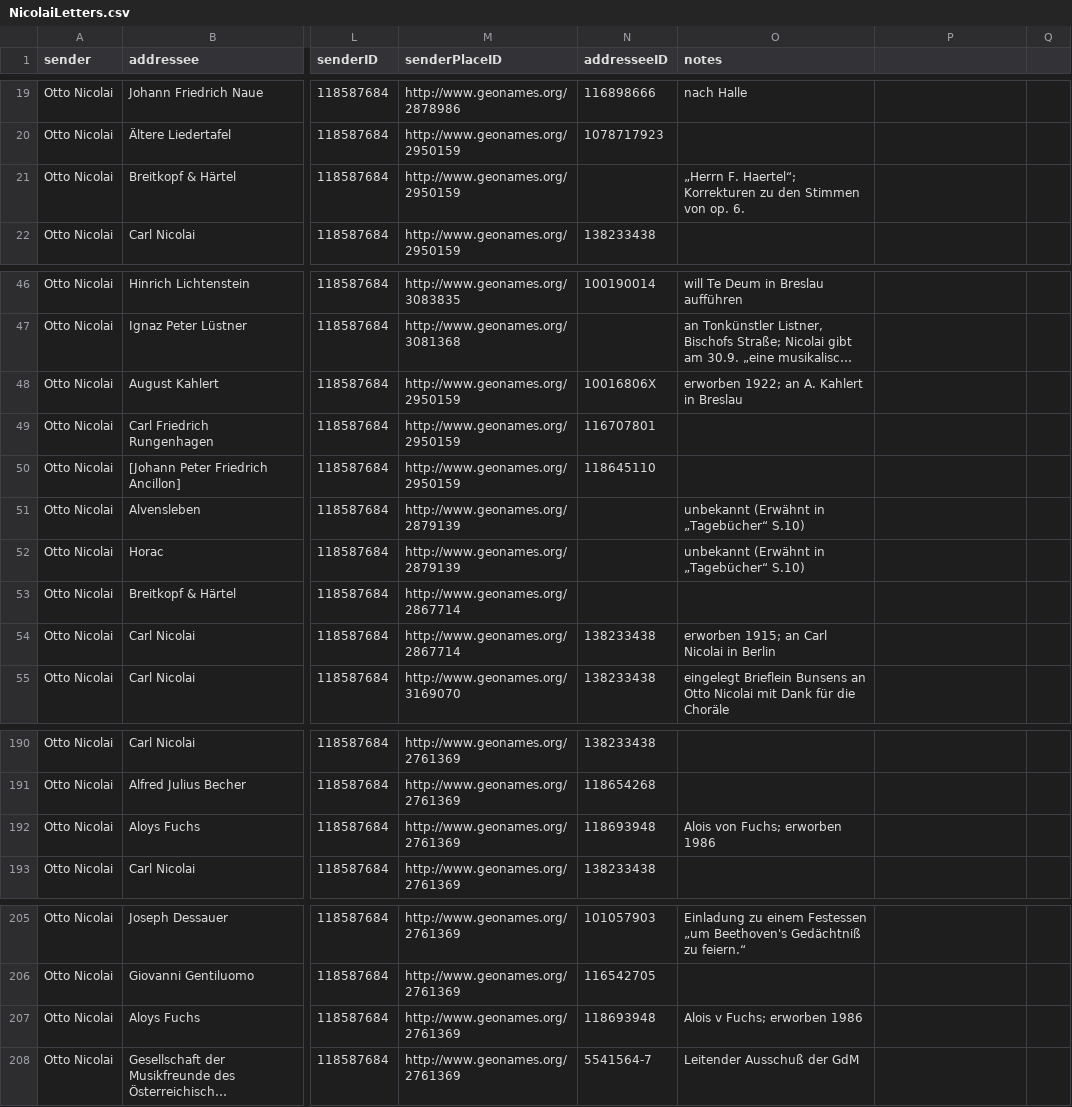
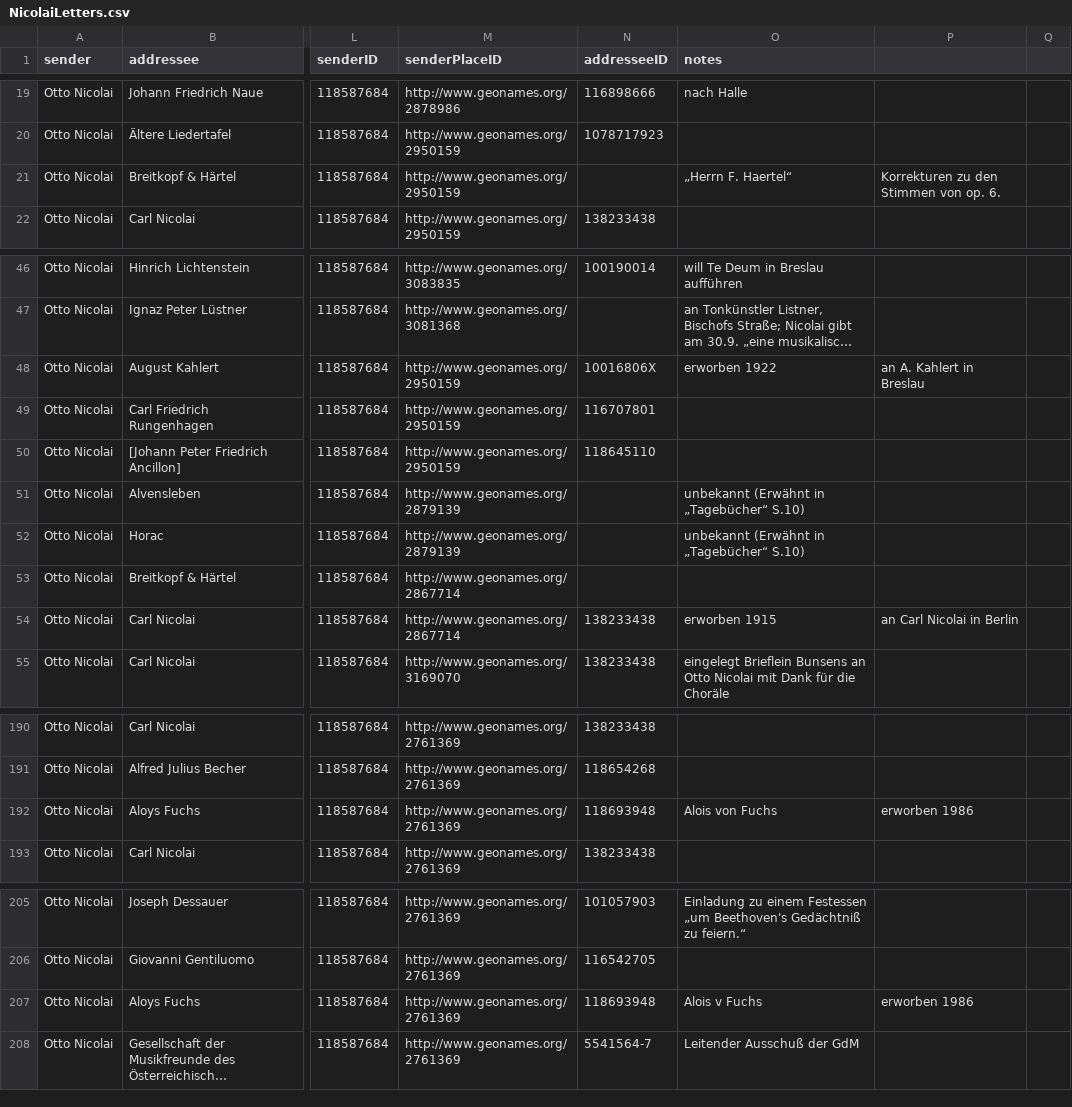
Before and after one commit to rettinghaus/NicolaiLetters, a CSV file: NicolaiLetters.csv, drawn as a sheet; only a part is shown, gaps mark what is left out; long unchanged cells end in …; the diff covers the shown part only; the diff names each change by its address in the sheet, - before the commit and + after, or states it on an @@ line.

```diff
--- a/NicolaiLetters.csv
+++ b/NicolaiLetters.csv
-O21 (notes): „Herrn F. Haertel“; Korrekturen zu den Stimmen von op. 6.
+O21 (notes): „Herrn F. Haertel“
-P21: (empty)
+P21: Korrekturen zu den Stimmen von op. 6.
-O48 (notes): erworben 1922; an A. Kahlert in Breslau
+O48 (notes): erworben 1922
-P48: (empty)
+P48: an A. Kahlert in Breslau
-O54 (notes): erworben 1915; an Carl Nicolai in Berlin
+O54 (notes): erworben 1915
-P54: (empty)
+P54: an Carl Nicolai in Berlin
-O192 (notes): Alois von Fuchs; erworben 1986
+O192 (notes): Alois von Fuchs
-P192: (empty)
+P192: erworben 1986
-O207 (notes): Alois v Fuchs; erworben 1986
+O207 (notes): Alois v Fuchs
-P207: (empty)
+P207: erworben 1986
```
Also changed, not shown: 46 edited cells elsewhere in this file, 3 other files.
